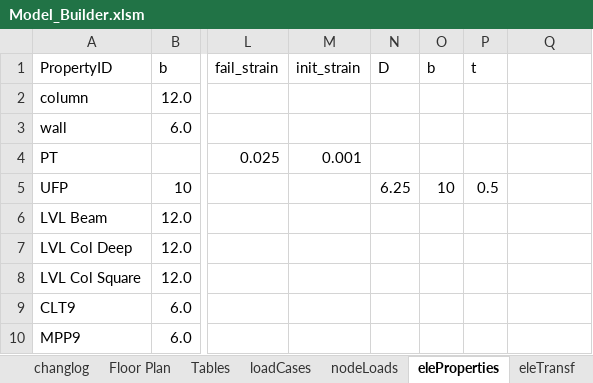
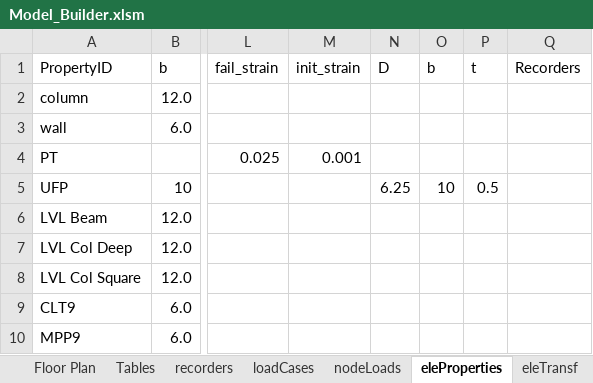
Before and after one commit to wilway256/3D_Model_Workshop, an Excel workbook: Model_Builder.xlsm, sheet eleProperties, drawn as a sheet; only a part is shown, gaps mark what is left out; values as stored, in another font and other column widths than the file's, no borders; the diff names each change by its address in the sheet, - before the commit and + after, or states it on an @@ line.

Commit message:
Add recorders

```diff
--- a/Model_Builder.xlsm (sheet eleProperties)
+++ b/Model_Builder.xlsm (sheet eleProperties)
+sheet tab: recorders
-Q1: (empty)
+Q1: Recorders
```
Also changed, not shown: sheet nodes, sheet nodeLoads, sheet loadCases, other sheet tabs, charts or pictures, 3 other files.
